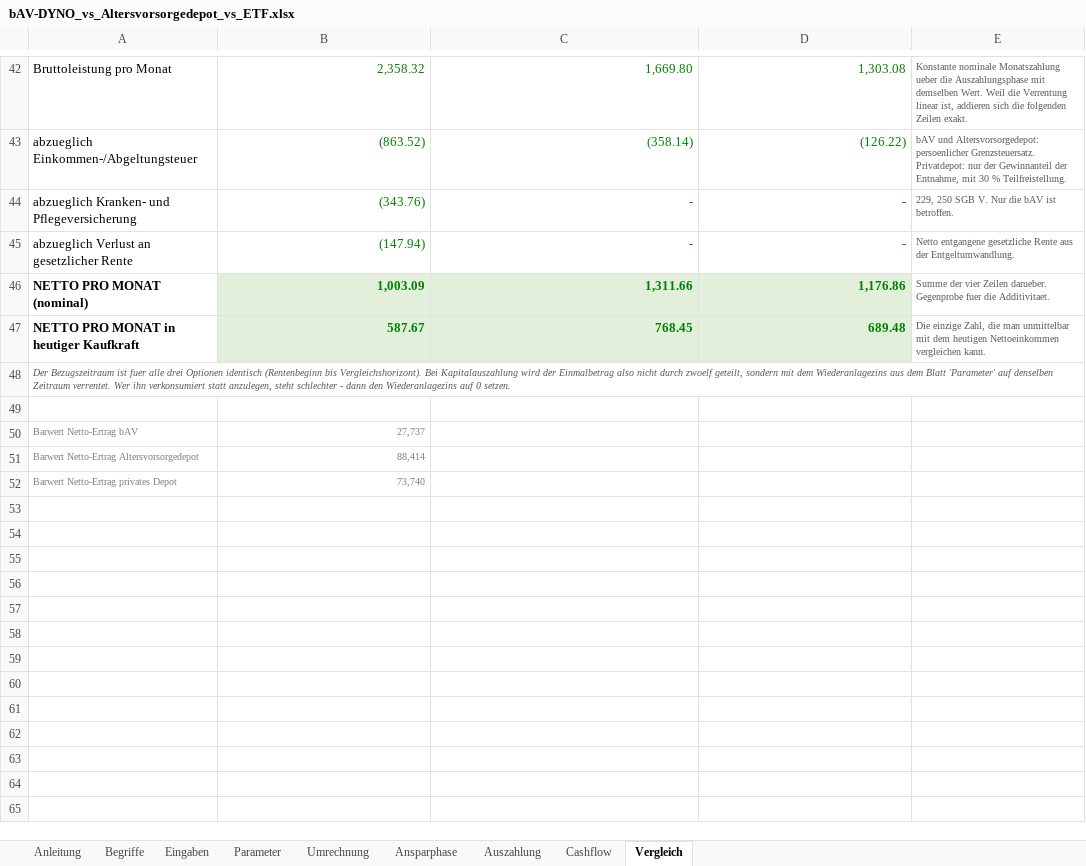
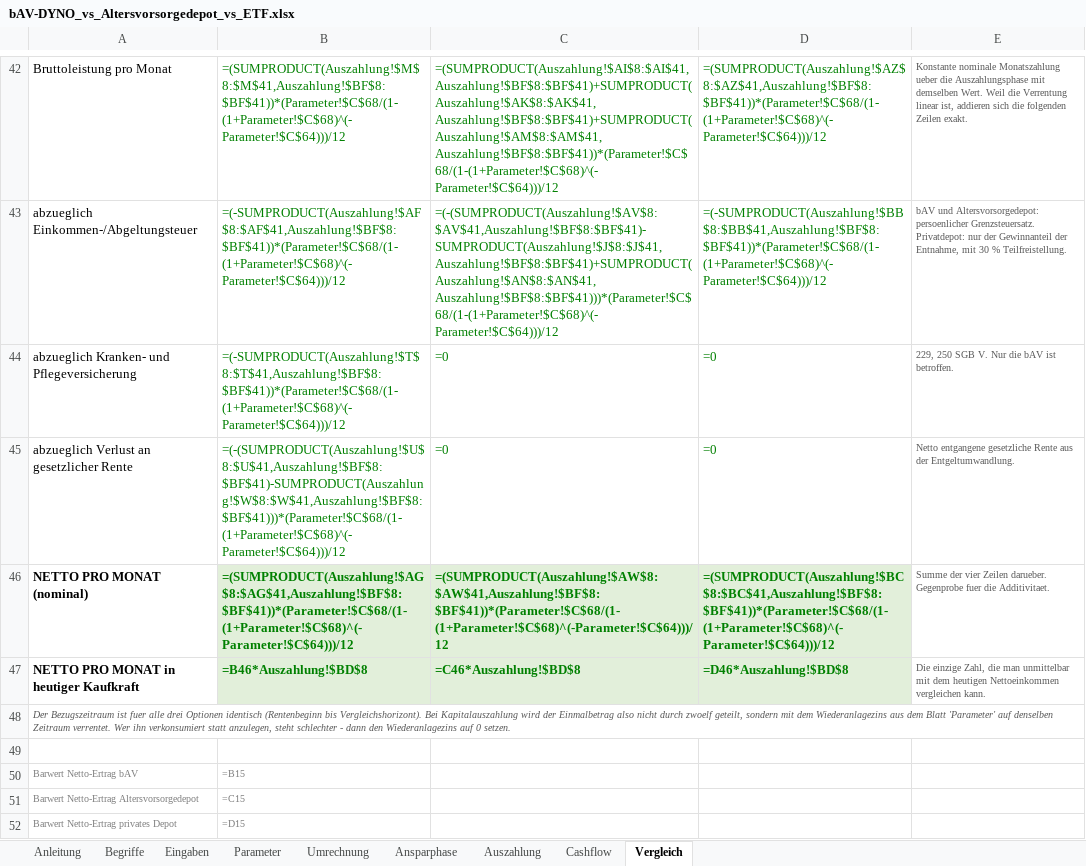
Before and after one commit to benkard/mulkbav, an Excel workbook: bAV-DYNO_vs_Altersvorsorgedepot_vs_ETF.xlsx, sheet Vergleich, drawn as a sheet; only a part is shown, gaps mark what is left out; values as stored, in another font and other column widths than the file's, no borders; formulas without a stored value are shown as written; charts and pictures not drawn; the diff covers the shown part only; the diff names each change by its address in the sheet, - before the commit and + after, or states it on an @@ line.

```diff
--- a/bAV-DYNO_vs_Altersvorsorgedepot_vs_ETF.xlsx (sheet Vergleich)
+++ b/bAV-DYNO_vs_Altersvorsorgedepot_vs_ETF.xlsx (sheet Vergleich)
-B42: 2,358.32
+B42: =(SUMPRODUCT(Auszahlung!$M$8:$M$41,Auszahlung!$BF$8:$BF$41))*(Parameter!$C$68/(1-(1+Parameter!$C$68)^(-Parameter!$C$64)))/12
-C42: 1,669.80
+C42: =(SUMPRODUCT(Auszahlung!$AI$8:$AI$41,Auszahlung!$BF$8:$BF$41)+SUMPRODUCT(Auszahlung!$AK$8:$AK$41,Auszahlung!$BF$8:$BF$41)+SUMPRODUCT(Auszahlung!$AM$8:$AM$41,Auszahlung!$BF$8:$BF$41))*(Parameter!$C$68/(1-(1+Parameter!$C$68)^(-Parameter!$C$64)))/12
-D42: 1,303.08
+D42: =(SUMPRODUCT(Auszahlung!$AZ$8:$AZ$41,Auszahlung!$BF$8:$BF$41))*(Parameter!$C$68/(1-(1+Parameter!$C$68)^(-Parameter!$C$64)))/12
-B43: (863.52)
+B43: =(-SUMPRODUCT(Auszahlung!$AF$8:$AF$41,Auszahlung!$BF$8:$BF$41))*(Parameter!$C$68/(1-(1+Parameter!$C$68)^(-Parameter!$C$64)))/12
-C43: (358.14)
+C43: =(-(SUMPRODUCT(Auszahlung!$AV$8:$AV$41,Auszahlung!$BF$8:$BF$41)-SUMPRODUCT(Auszahlung!$J$8:$J$41,Auszahlung!$BF$8:$BF$41)+SUMPRODUCT(Auszahlung!$AN$8:$AN$41,Auszahlung!$BF$8:$BF$41)))*(Parameter!$C$68/(1-(1+Parameter!$C$68)^(-Parameter!$C$64)))/12
-D43: (126.22)
+D43: =(-SUMPRODUCT(Auszahlung!$BB$8:$BB$41,Auszahlung!$BF$8:$BF$41))*(Parameter!$C$68/(1-(1+Parameter!$C$68)^(-Parameter!$C$64)))/12
-B44: (343.76)
+B44: =(-SUMPRODUCT(Auszahlung!$T$8:$T$41,Auszahlung!$BF$8:$BF$41))*(Parameter!$C$68/(1-(1+Parameter!$C$68)^(-Parameter!$C$64)))/12
-C44:C45: -
+C44:C45: =0
-D44:D45: -
+D44:D45: =0
-B45: (147.94)
+B45: =(-(SUMPRODUCT(Auszahlung!$U$8:$U$41,Auszahlung!$BF$8:$BF$41)-SUMPRODUCT(Auszahlung!$W$8:$W$41,Auszahlung!$BF$8:$BF$41)))*(Parameter!$C$68/(1-(1+Parameter!$C$68)^(-Parameter!$C$64)))/12
-B46: 1,003.09
+B46: =(SUMPRODUCT(Auszahlung!$AG$8:$AG$41,Auszahlung!$BF$8:$BF$41))*(Parameter!$C$68/(1-(1+Parameter!$C$68)^(-Parameter!$C$64)))/12
-C46: 1,311.66
+C46: =(SUMPRODUCT(Auszahlung!$AW$8:$AW$41,Auszahlung!$BF$8:$BF$41))*(Parameter!$C$68/(1-(1+Parameter!$C$68)^(-Parameter!$C$64)))/12
-D46: 1,176.86
+D46: =(SUMPRODUCT(Auszahlung!$BC$8:$BC$41,Auszahlung!$BF$8:$BF$41))*(Parameter!$C$68/(1-(1+Parameter!$C$68)^(-Parameter!$C$64)))/12
-B47: 587.67
+B47: =B46*Auszahlung!$BD$8
-C47: 768.45
+C47: =C46*Auszahlung!$BD$8
-D47: 689.48
+D47: =D46*Auszahlung!$BD$8
-B50: 27,737
+B50: =B15
-B51: 88,414
+B51: =C15
-B52: 73,740
+B52: =D15
```
Also changed, not shown: 66 edited cells elsewhere in this sheet, sheet Ansparphase, sheet Auszahlung, sheet Cashflow, sheet Umrechnung, sheet Eingaben, sheet Parameter, charts or pictures, 5 other files.
